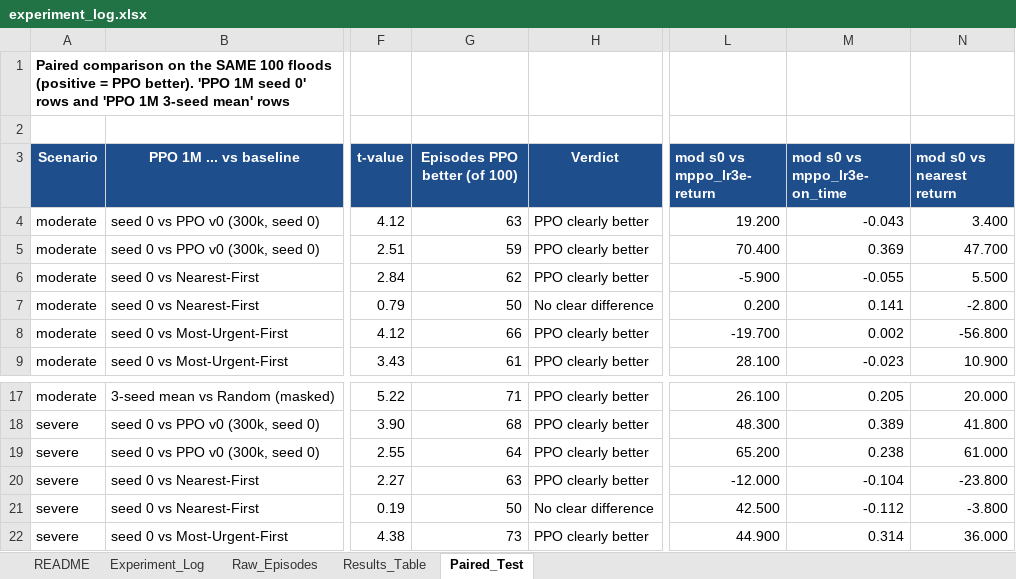
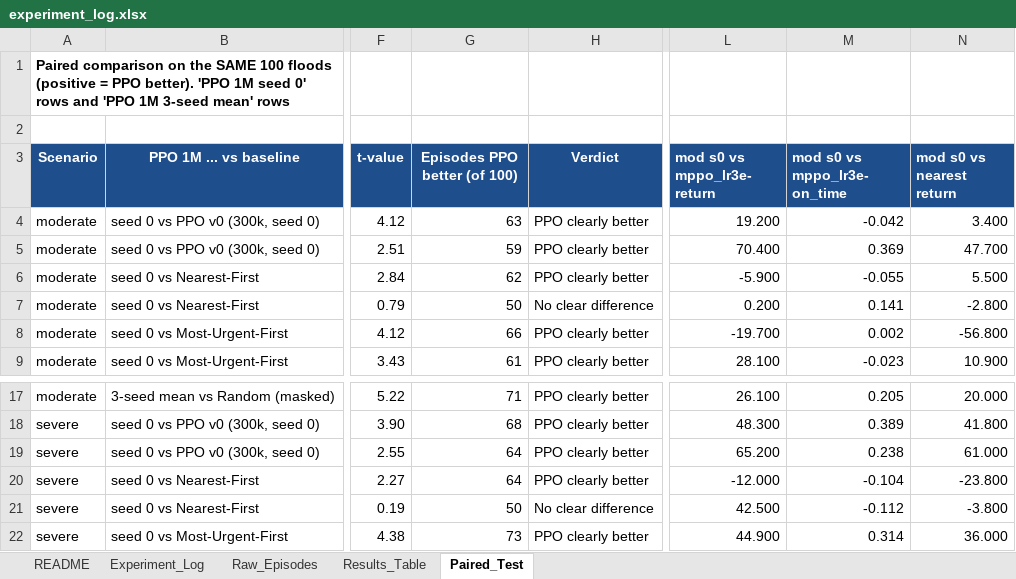
Before and after one commit to William-Cheah/CW2_Group, an Excel workbook: C_ml_engine/experiment_log.xlsx, sheet Paired_Test, drawn as a sheet; only a part is shown, gaps mark what is left out; values as stored, in another font and other column widths than the file's, no borders; the diff names each change by its address in the sheet, - before the commit and + after, or states it on an @@ line.

Commit message:
C: all 13 runs done, reward hacking test, final experiment log

```diff
--- a/C_ml_engine/experiment_log.xlsx (sheet Paired_Test)
+++ b/C_ml_engine/experiment_log.xlsx (sheet Paired_Test)
-M4 (mod s0 vs mppo_lr3e- on_time): -0.043
+M4 (mod s0 vs mppo_lr3e- on_time): -0.042
-G20 (Episodes PPO better (of 100)): 63
+G20 (Episodes PPO better (of 100)): 64
```
Also changed, not shown: sheet Experiment_Log, 7 other files.
